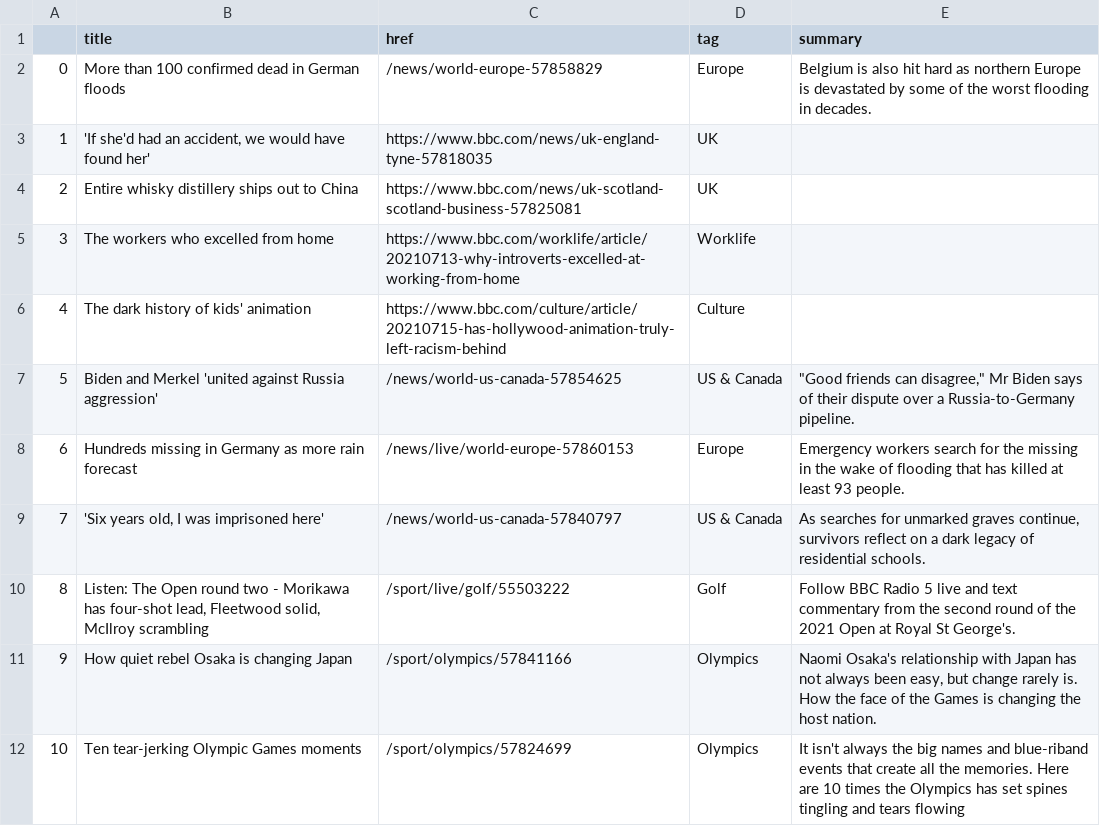
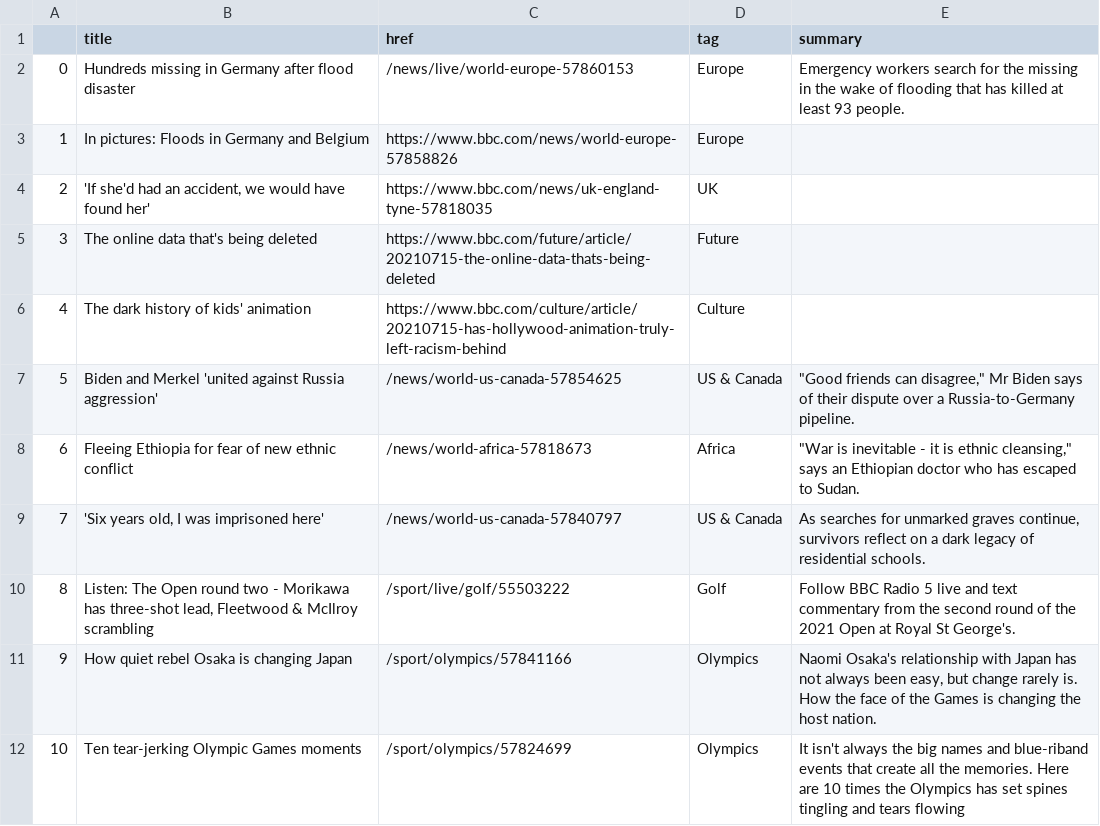
Before and after one commit to jgulane/Autoscraper, a CSV file: bbc-headlines.csv, drawn as a sheet; only a part is shown; the diff covers the shown part only.

```diff
--- a/bbc-headlines.csv
+++ b/bbc-headlines.csv
@@ -1,11 +1,11 @@
 ,title,href,tag,summary
-0,More than 100 confirmed dead in German floods,/news/world-europe-57858829,Europe,Belgium is also hit hard as northern Europe is devastated by some of the worst flooding in decades.
-1,"'If she'd had an accident, we would have found her'",https://www.bbc.com/news/uk-england-tyne-57818035,UK,
-2,Entire whisky distillery ships out to China,https://www.bbc.com/news/uk-scotland-scotland-business-57825081,UK,
-3,The workers who excelled from home,https://www.bbc.com/worklife/article/20210713-why-introverts-excelled-at-working-from-home,Worklife,
+0,Hundreds missing in Germany after flood disaster,/news/live/world-europe-57860153,Europe,Emergency workers search for the missing in the wake of flooding that has killed at least 93 people.
+1,In pictures: Floods in Germany and Belgium,https://www.bbc.com/news/world-europe-57858826,Europe,
+2,"'If she'd had an accident, we would have found her'",https://www.bbc.com/news/uk-england-tyne-57818035,UK,
+3,The online data that's being deleted,https://www.bbc.com/future/article/20210715-the-online-data-thats-being-deleted,Future,
 4,The dark history of kids' animation,https://www.bbc.com/culture/article/20210715-has-hollywood-animation-truly-left-racism-behind,Culture,
 5,Biden and Merkel 'united against Russia aggression',/news/world-us-canada-57854625,US & Canada,"""Good friends can disagree,"" Mr Biden says of their dispute over a Russia-to-Germany pipeline."
-6,Hundreds missing in Germany as more rain forecast,/news/live/world-europe-57860153,Europe,Emergency workers search for the missing in the wake of flooding that has killed at least 93 people.
+6,Fleeing Ethiopia for fear of new ethnic conflict,/news/world-africa-57818673,Africa,"""War is inevitable - it is ethnic cleansing,"" says an Ethiopian doctor who has escaped to Sudan."
 7,"'Six years old, I was imprisoned here'",/news/world-us-canada-57840797,US & Canada,"As searches for unmarked graves continue, survivors reflect on a dark legacy of residential schools."
-8,"Listen: The Open round two - Morikawa has four-shot lead, Fleetwood solid, McIlroy scrambling",/sport/live/golf/55503222,Golf,Follow BBC Radio 5 live and text commentary from the second round of the 2021 Open at Royal St George's.
+8,"Listen: The Open round two - Morikawa has three-shot lead, Fleetwood & McIlroy scrambling",/sport/live/golf/55503222,Golf,Follow BBC Radio 5 live and text commentary from the second round of the 2021 Open at Royal St George's.
 9,How quiet rebel Osaka is changing Japan,/sport/olympics/57841166,Olympics,"Naomi Osaka's relationship with Japan has not always been easy, but change rarely is. How the face of the Games is changing the host nation."
```
Also changed, not shown: 28 edited cells elsewhere in this file.
